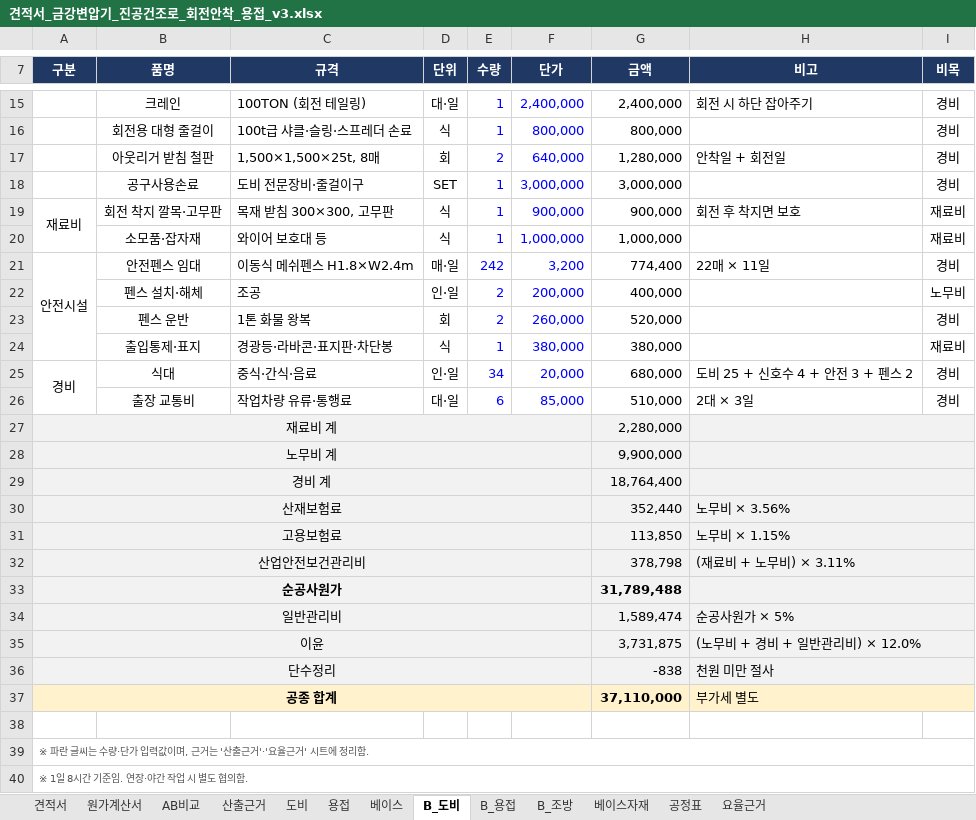
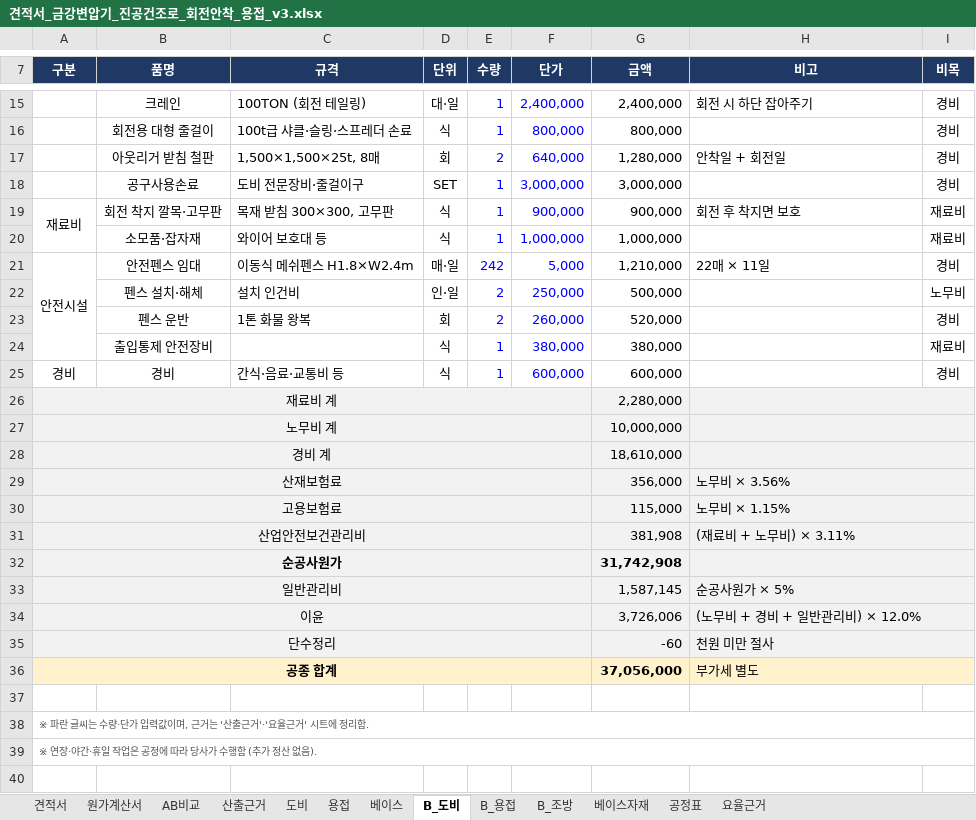
Before and after one commit to kdolbae/personal-task, an Excel workbook: experiments/2026-10-12-kkt-drying-furnace-base/estimate/견적서_금강변압기_진공건조로_회전안착_용접_v3.xlsx, sheet B_도비, drawn as a sheet; only a part is shown, gaps mark what is left out; values as stored, in another font and other column widths than the file's, no borders; removed rows and columns are numbered as before the commit, all else as after; the diff names each change by its address in the sheet, - before the commit and + after, or states it on an @@ line.

```diff
--- a/experiments/2026-10-12-kkt-drying-furnace-base/estimate/견적서_금강변압기_진공건조로_회전안착_용접_v3.xlsx (sheet B_도비)
+++ b/experiments/2026-10-12-kkt-drying-furnace-base/estimate/견적서_금강변압기_진공건조로_회전안착_용접_v3.xlsx (sheet B_도비)
-F21 (단가): 3,200
+F21 (단가): 5,000
-G21 (금액): 774,400
+G21 (금액): 1,210,000
-C22 (규격): 조공
+C22 (규격): 설치 인건비
-F22 (단가): 200,000
+F22 (단가): 250,000
-G22 (금액): 400,000
+G22 (금액): 500,000
-B24 (품명): 출입통제·표지
+B24 (품명): 출입통제 안전장비
-C24 (규격): 경광등·라바콘·표지판·차단봉
+C24 (규격): (empty)
-row 25: 경비 | 식대 | 중식·간식·음료 | 인·일 | 34 | 20,000 | 680,000 | 도비 25 + 신호수 4 + 안전 3 + 펜스 2 | 경비
-row 26:  | 출장 교통비 | 작업차량 유류·통행료 | 대·일 | 6 | 85,000 | 510,000 | 2대 × 3일 | 경비
+row 25: 경비 | 경비 | 간식·음료·교통비 등 | 식 | 1 | 600,000 | 600,000 |  | 경비
-G27 (금액): 9,900,000
+G27 (금액): 10,000,000
-G28 (금액): 18,764,400
+G28 (금액): 18,610,000
-G29 (금액): 352,440
+G29 (금액): 356,000
-G30 (금액): 113,850
+G30 (금액): 115,000
-G31 (금액): 378,798
+G31 (금액): 381,908
-G32 (금액): 31,789,488
+G32 (금액): 31,742,908
-G33 (금액): 1,589,474
+G33 (금액): 1,587,145
-G34 (금액): 3,731,875
+G34 (금액): 3,726,006
-G35 (금액): -838
+G35 (금액): -60
-G36 (금액): 37,110,000
+G36 (금액): 37,056,000
-A39 (구분): ※ 1일 8시간 기준임. 연장·야간 작업 시 별도 협의함.
+A39 (구분): ※ 연장·야간·휴일 작업은 공정에 따라 당사가 수행함 (추가 정산 없음).
```
Also changed, not shown: sheet 산출근거, sheet 도비, sheet 원가계산서, sheet 용접, sheet B_용접, sheet 베이스, 4 more sheets, formulas that keep their value, 1 other file.
